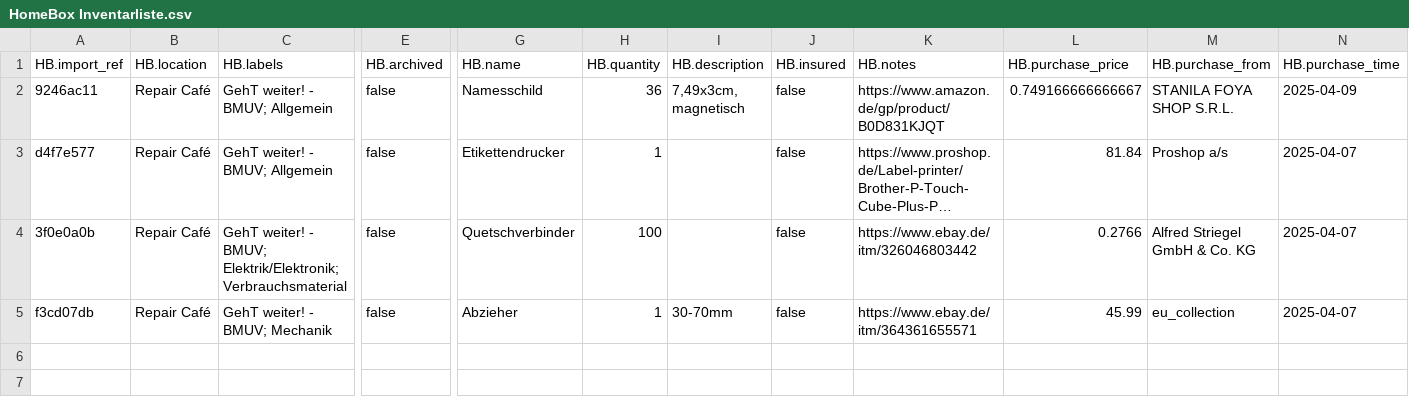
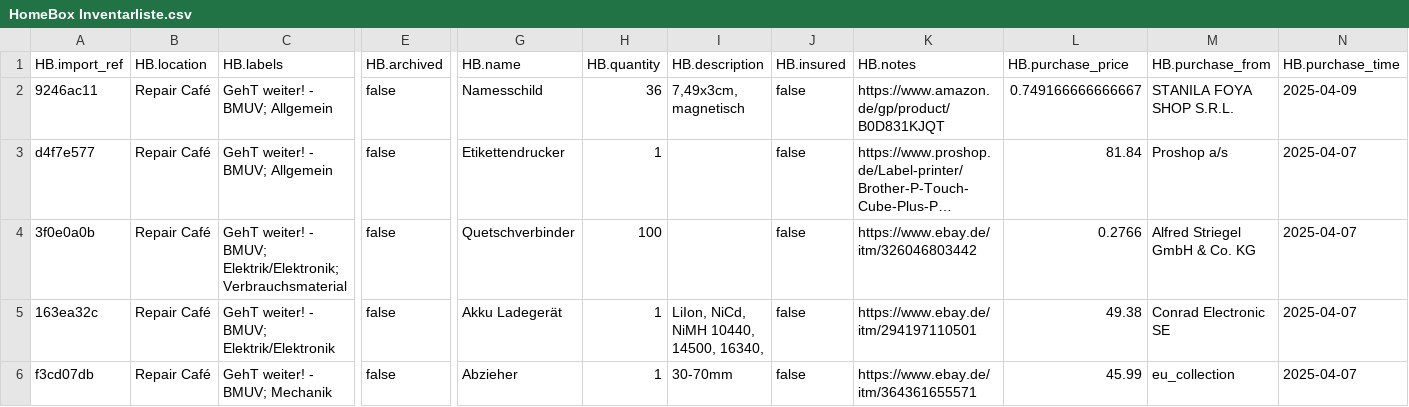
Before and after one commit to makerspace-gt/GehT-weiter-fund, a CSV file: HomeBox Inventarliste.csv, drawn as a sheet; only a part is shown, gaps mark what is left out; long unchanged cells end in …; rows hold the shown columns only; the diff names each change by its address in the sheet, - before the commit and + after, or states it on an @@ line.

Commit message:
Akku Ladegerät

```diff
--- a/HomeBox Inventarliste.csv
+++ b/HomeBox Inventarliste.csv
+row 5: 163ea32c | Repair Café | GehT weiter! - BMUV; Elektrik/Elektronik | false | Akku Ladegerät | 1 | LiIon, NiCd, NiMH 10440, 14500, 16340, | false | https://www.ebay.de/itm/294197110501 | 49.38 | Conrad Electronic SE | 2025-04-07
```
Also changed, not shown: 1 other file.
